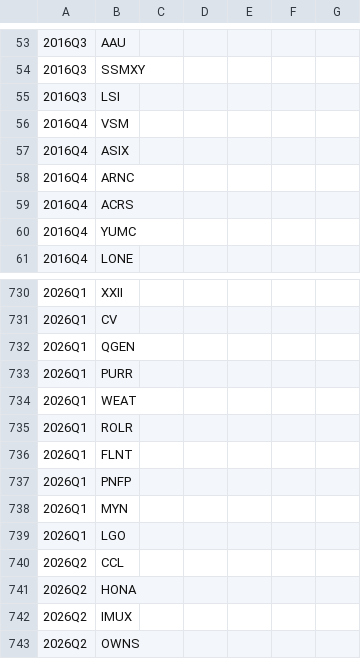
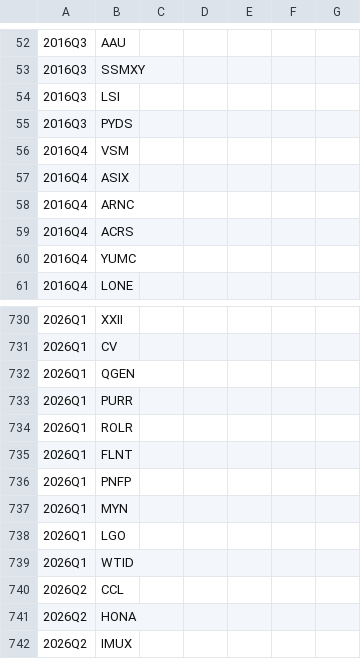
Before and after one commit to irisliu1214/13f-backtest, a CSV file: results/theme_packet_forward_returns.csv, drawn as a sheet; only a part is shown, gaps mark what is left out; the shorter side is filled out with more unchanged rows; removed rows and columns are numbered as before the commit, all else as after; the diff covers the shown part only; the diff names each change by its address in the sheet, - before the commit and + after, or states it on an @@ line.

```diff
--- a/results/theme_packet_forward_returns.csv
+++ b/results/theme_packet_forward_returns.csv
+row 55: 2016Q3 | PYDS
-row 734: 2026Q1 | WEAT
+row 739: 2026Q1 | WTID
```
Also changed, not shown: 3 added rows and 4 removed rows elsewhere in this file, results/quant_theme_constituents.csv, results/quant_theme_quarterly.csv, 2 other files.
